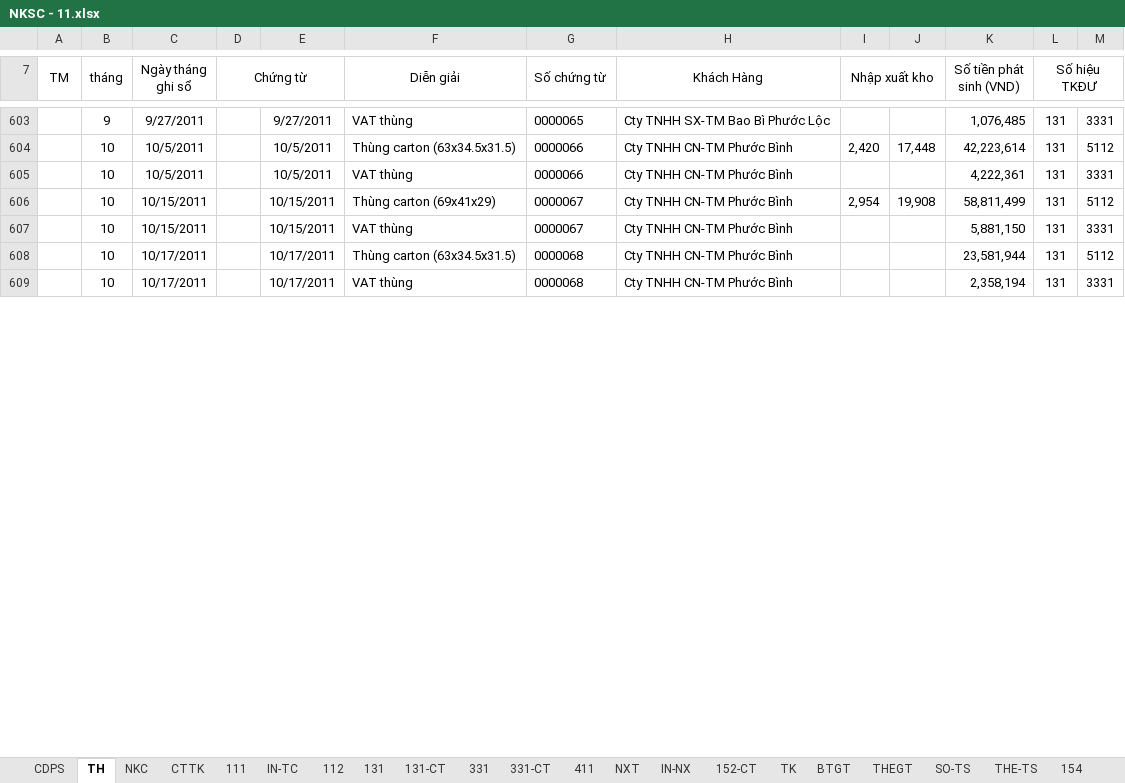
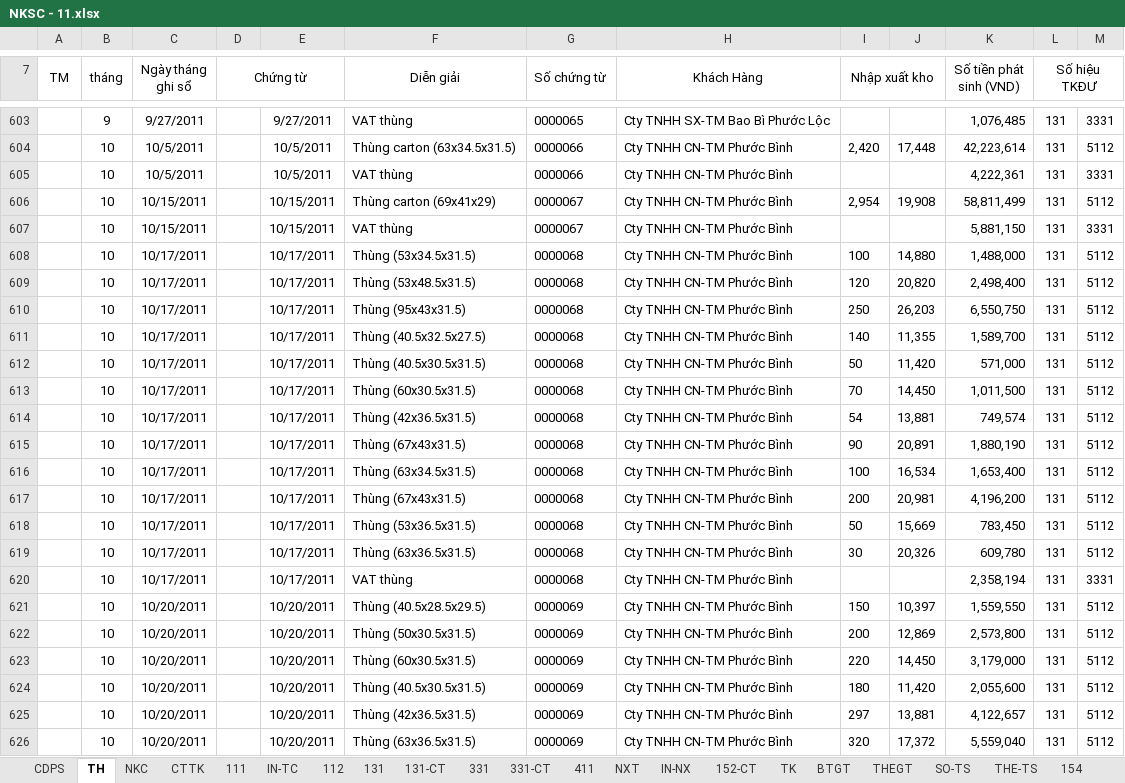
Before and after one commit to vuphuong11/KIM-DUNG-PHAT, an Excel workbook: SO SACH/2011/NKSC - 11.xlsx, sheet TH, drawn as a sheet; only a part is shown, gaps mark what is left out; values as stored, in another font and other column widths than the file's, no borders; addresses are those after the commit; the diff covers the shown part only; the diff names each change by its address in the sheet, - before the commit and + after, or states it on an @@ line.

```diff
--- a/SO SACH/2011/NKSC - 11.xlsx (sheet TH)
+++ b/SO SACH/2011/NKSC - 11.xlsx (sheet TH)
+row 608:  | 10 | 10/17/2011 |  | 10/17/2011 | Thùng (53x34.5x31.5) | 0000068 | Cty TNHH CN-TM Phước Bình | 100 | 14,880 | 1,488,000 | 131 | 5112
+row 609:  | 10 | 10/17/2011 |  | 10/17/2011 | Thùng (53x48.5x31.5) | 0000068 | Cty TNHH CN-TM Phước Bình | 120 | 20,820 | 2,498,400 | 131 | 5112
+row 610:  | 10 | 10/17/2011 |  | 10/17/2011 | Thùng (95x43x31.5) | 0000068 | Cty TNHH CN-TM Phước Bình | 250 | 26,203 | 6,550,750 | 131 | 5112
+row 611:  | 10 | 10/17/2011 |  | 10/17/2011 | Thùng (40.5x32.5x27.5) | 0000068 | Cty TNHH CN-TM Phước Bình | 140 | 11,355 | 1,589,700 | 131 | 5112
+row 612:  | 10 | 10/17/2011 |  | 10/17/2011 | Thùng (40.5x30.5x31.5) | 0000068 | Cty TNHH CN-TM Phước Bình | 50 | 11,420 | 571,000 | 131 | 5112
+row 613:  | 10 | 10/17/2011 |  | 10/17/2011 | Thùng (60x30.5x31.5) | 0000068 | Cty TNHH CN-TM Phước Bình | 70 | 14,450 | 1,011,500 | 131 | 5112
+row 614:  | 10 | 10/17/2011 |  | 10/17/2011 | Thùng (42x36.5x31.5) | 0000068 | Cty TNHH CN-TM Phước Bình | 54 | 13,881 | 749,574 | 131 | 5112
+row 615:  | 10 | 10/17/2011 |  | 10/17/2011 | Thùng (67x43x31.5) | 0000068 | Cty TNHH CN-TM Phước Bình | 90 | 20,891 | 1,880,190 | 131 | 5112
-F616 (Diễn giải): Thùng carton (63x34.5x31.5)
+F616 (Diễn giải): Thùng (63x34.5x31.5)
-I616 (Nhập xuất kho): (empty)
+I616 (Nhập xuất kho): 100
-J616: (empty)
+J616: 16,534
-K616 (Số tiền phát sinh (VND)): 23,581,944
+K616 (Số tiền phát sinh (VND)): 1,653,400
+row 617:  | 10 | 10/17/2011 |  | 10/17/2011 | Thùng (67x43x31.5) | 0000068 | Cty TNHH CN-TM Phước Bình | 200 | 20,981 | 4,196,200 | 131 | 5112
+row 618:  | 10 | 10/17/2011 |  | 10/17/2011 | Thùng (53x36.5x31.5) | 0000068 | Cty TNHH CN-TM Phước Bình | 50 | 15,669 | 783,450 | 131 | 5112
+row 619:  | 10 | 10/17/2011 |  | 10/17/2011 | Thùng (63x36.5x31.5) | 0000068 | Cty TNHH CN-TM Phước Bình | 30 | 20,326 | 609,780 | 131 | 5112
+row 621:  | 10 | 10/20/2011 |  | 10/20/2011 | Thùng (40.5x28.5x29.5) | 0000069 | Cty TNHH CN-TM Phước Bình | 150 | 10,397 | 1,559,550 | 131 | 5112
+row 622:  | 10 | 10/20/2011 |  | 10/20/2011 | Thùng (50x30.5x31.5) | 0000069 | Cty TNHH CN-TM Phước Bình | 200 | 12,869 | 2,573,800 | 131 | 5112
+row 623:  | 10 | 10/20/2011 |  | 10/20/2011 | Thùng (60x30.5x31.5) | 0000069 | Cty TNHH CN-TM Phước Bình | 220 | 14,450 | 3,179,000 | 131 | 5112
+row 624:  | 10 | 10/20/2011 |  | 10/20/2011 | Thùng (40.5x30.5x31.5) | 0000069 | Cty TNHH CN-TM Phước Bình | 180 | 11,420 | 2,055,600 | 131 | 5112
+row 625:  | 10 | 10/20/2011 |  | 10/20/2011 | Thùng (42x36.5x31.5) | 0000069 | Cty TNHH CN-TM Phước Bình | 297 | 13,881 | 4,122,657 | 131 | 5112
+row 626:  | 10 | 10/20/2011 |  | 10/20/2011 | Thùng (63x36.5x31.5) | 0000069 | Cty TNHH CN-TM Phước Bình | 320 | 17,372 | 5,559,040 | 131 | 5112
```
Also changed, not shown: 137 added rows and 36 edited cells elsewhere in this sheet, formulas that keep their value, 2 other files.
